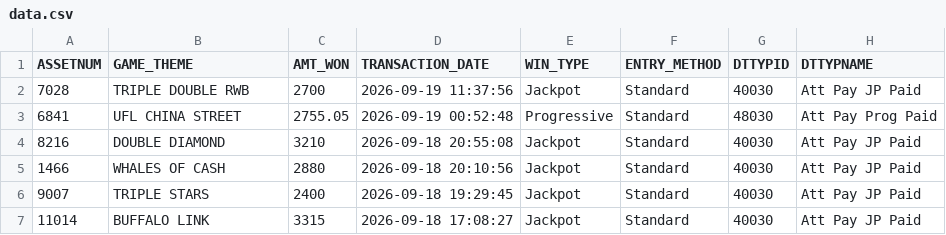
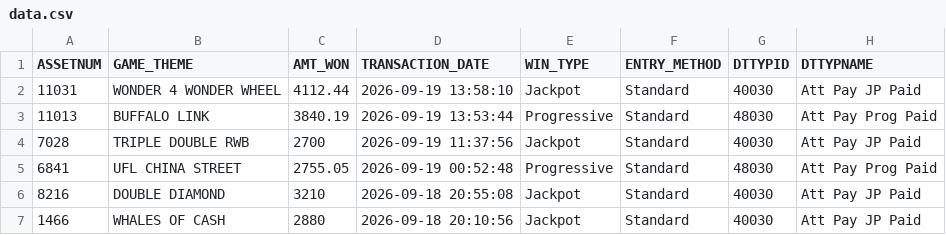
Before and after one commit to Winnercircle1/jackpot-board, a CSV file: data.csv, drawn as a sheet; only a part is shown; the shorter side is filled out with more unchanged rows; the diff names each change by its address in the sheet, - before the commit and + after, or states it on an @@ line.

Commit message:
Update jackpot data 2026-09-19T19:51:58.769Z

```diff
--- a/data.csv
+++ b/data.csv
+row 2: 11031 | WONDER 4 WONDER WHEEL | 4112.44 | 2026-09-19 13:58:10 | Jackpot | Standard | 40030 | Att Pay JP Paid
+row 3: 11013 | BUFFALO LINK | 3840.19 | 2026-09-19 13:53:44 | Progressive | Standard | 48030 | Att Pay Prog Paid
```
